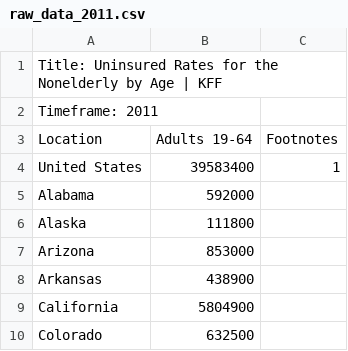
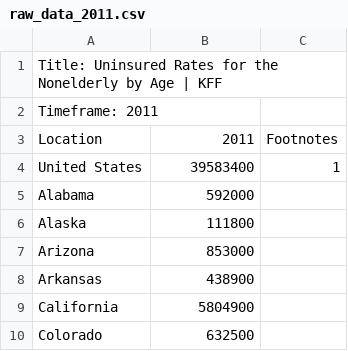
Before and after one commit to BethanyWeisberg/Coding-Practice, a CSV file: CIP Final/raw_data_2011.csv, drawn as a sheet; only a part is shown.

```diff
--- a/CIP Final/raw_data_2011.csv
+++ b/CIP Final/raw_data_2011.csv
@@ -2,3 +2,3 @@
 "Timeframe: 2011"
-"Location","Adults 19-64",Footnotes
+"Location","2011",Footnotes
 "United States","39583400","1"
```
Also changed, not shown: CIP Final/raw_data_2009.csv, CIP Final/raw_data_2012.csv, 11 other files.
